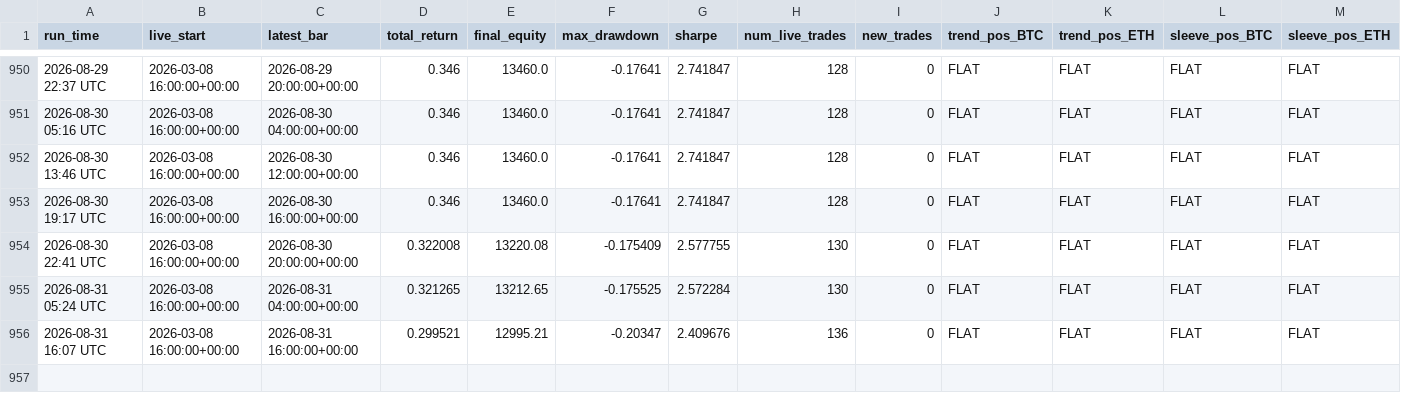
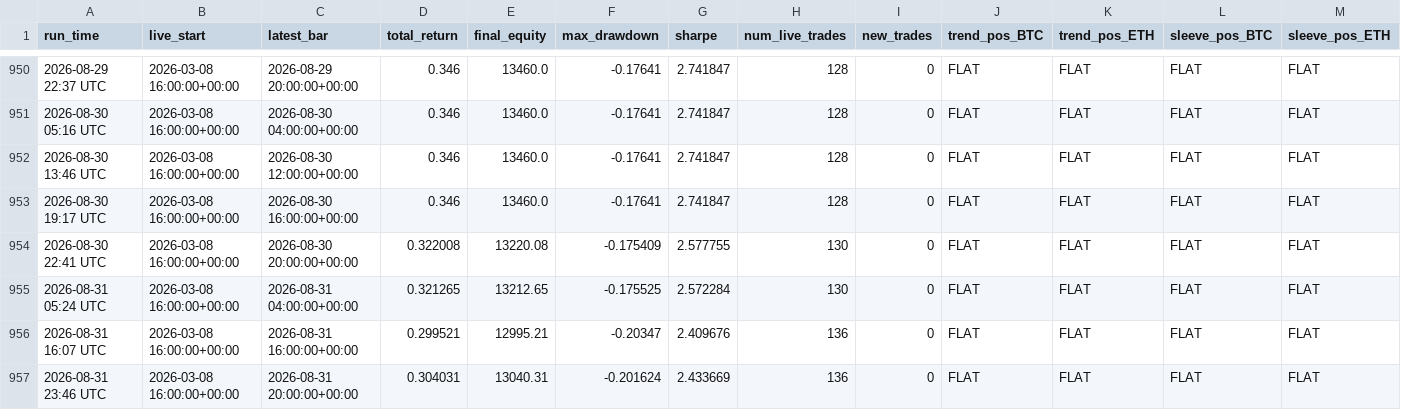
Before and after one commit to baeks0414/quant-4h-dual, a CSV file: results/paper_live_rt/run_log.csv, drawn as a sheet; only a part is shown, gaps mark what is left out; rows hold the shown columns only; the diff names each change by its address in the sheet, - before the commit and + after, or states it on an @@ line.

```diff
--- a/results/paper_live_rt/run_log.csv
+++ b/results/paper_live_rt/run_log.csv
+row 957: 2026-08-31 23:46 UTC | 2026-03-08 16:00:00+00:00 | 2026-08-31 20:00:00+00:00 | 0.304031 | 13040.31 | -0.201624 | 2.433669 | 136 | 0 | FLAT | FLAT | FLAT | FLAT
```
Also changed, not shown: results/paper_live_rt/equity_curve.csv, results/paper_live_rt/trades.csv, 1 other file.
